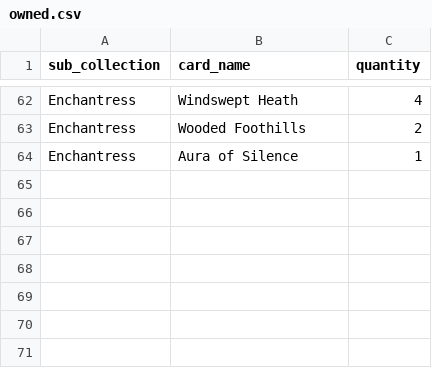
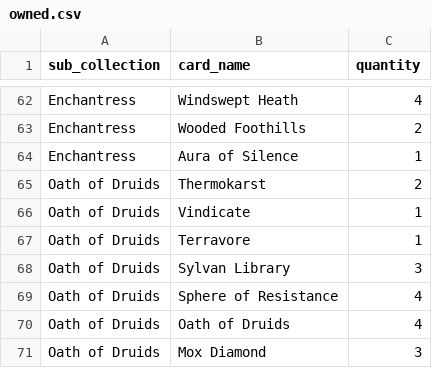
Before and after one commit to Baverone/mtgvault, a CSV file: owned.csv, drawn as a sheet; only a part is shown, gaps mark what is left out.

Commit message:
Coleccao 45/99: Oath of Druids (Oath x4, Sphere x4, Sylvan x3, Mox Diamond x3)

```diff
--- a/owned.csv
+++ b/owned.csv
@@ -64 +64,8 @@ Enchantress,Wooded Foothills,2
 Enchantress,Aura of Silence,1
+Oath of Druids,Thermokarst,2
+Oath of Druids,Vindicate,1
+Oath of Druids,Terravore,1
+Oath of Druids,Sylvan Library,3
+Oath of Druids,Sphere of Resistance,4
+Oath of Druids,Oath of Druids,4
+Oath of Druids,Mox Diamond,3
```
Also changed, not shown: 1 other file.
